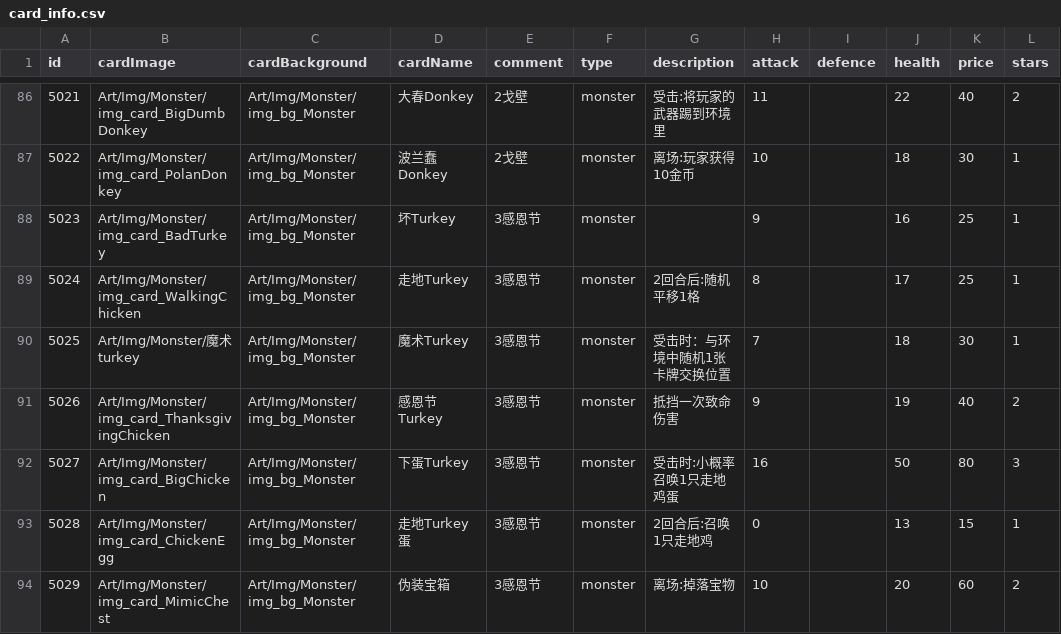
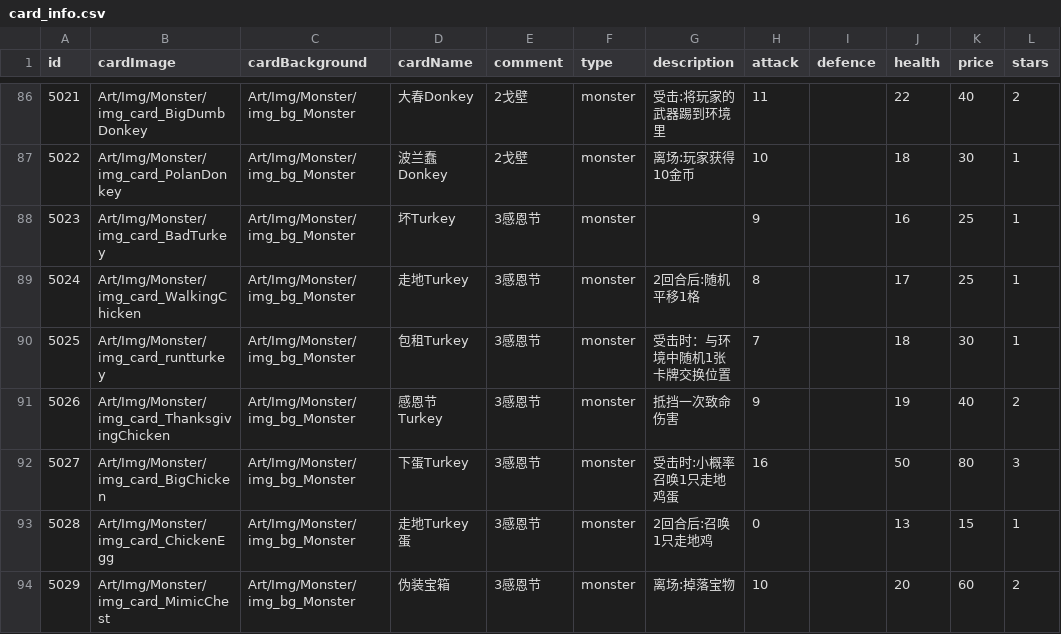
Before and after one commit to Nancobamboo/joeys-nightmare-2, a CSV file: joey2/Assets/Resources/Data/card_info.csv, drawn as a sheet; only a part is shown, gaps mark what is left out; the diff names each change by its address in the sheet, - before the commit and + after, or states it on an @@ line.

```diff
--- a/joey2/Assets/Resources/Data/card_info.csv
+++ b/joey2/Assets/Resources/Data/card_info.csv
-B90 (cardImage): Art/Img/Monster/魔术turkey
+B90 (cardImage): Art/Img/Monster/img_card_runtturkey
-D90 (cardName): 魔术Turkey
+D90 (cardName): 包租Turkey
```
Also changed, not shown: 4 other files.
